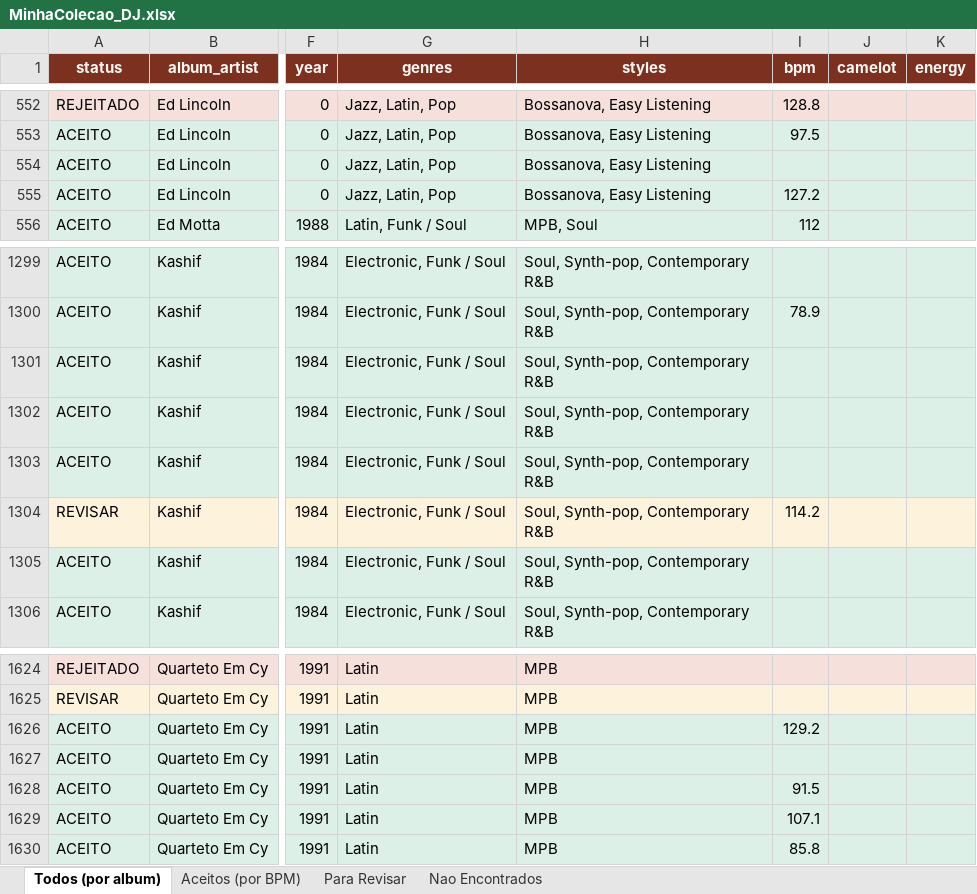
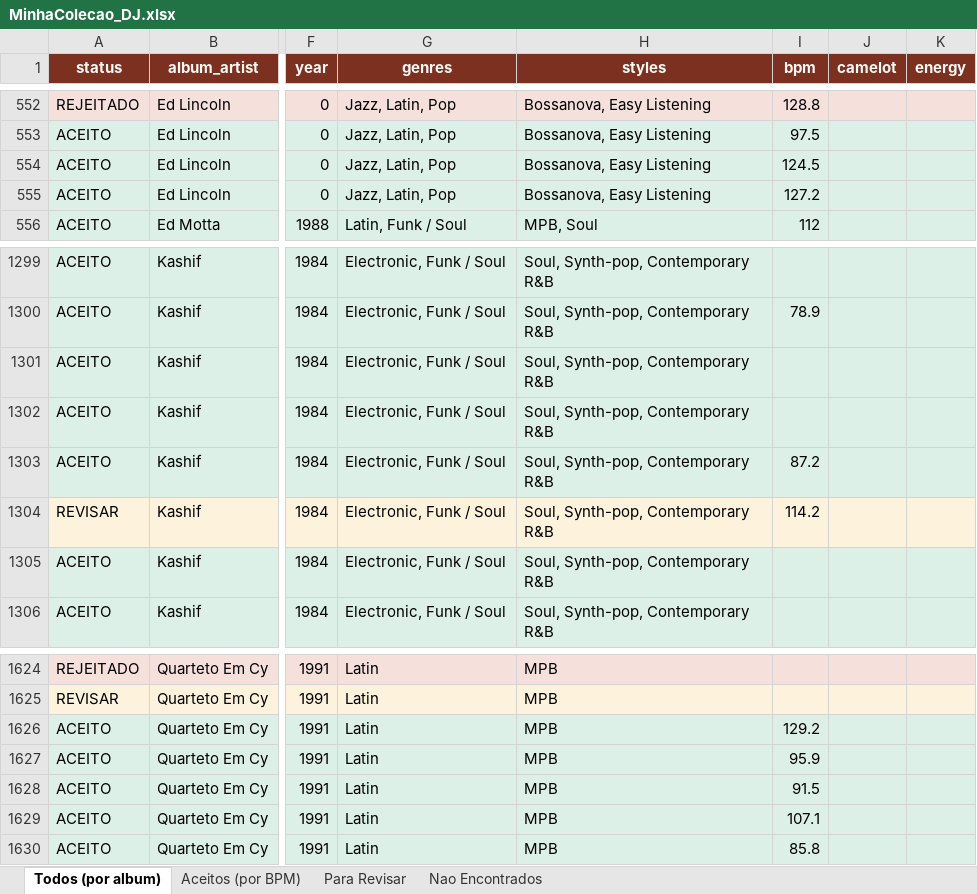
Before and after one commit to amsa2diop/colecaovinil, an Excel workbook: MinhaColecao_DJ.xlsx, sheet Todos (por album), drawn as a sheet; only a part is shown, gaps mark what is left out; values as stored, in another font and other column widths than the file's, no borders; the diff names each change by its address in the sheet, - before the commit and + after, or states it on an @@ line.

```diff
--- a/MinhaColecao_DJ.xlsx (sheet Todos (por album))
+++ b/MinhaColecao_DJ.xlsx (sheet Todos (por album))
-I554 (bpm): (empty)
+I554 (bpm): 124.5
-I1303 (bpm): (empty)
+I1303 (bpm): 87.2
-I1627 (bpm): (empty)
+I1627 (bpm): 95.9
```
Also changed, not shown: sheet Aceitos (por BPM), 3 other files.
